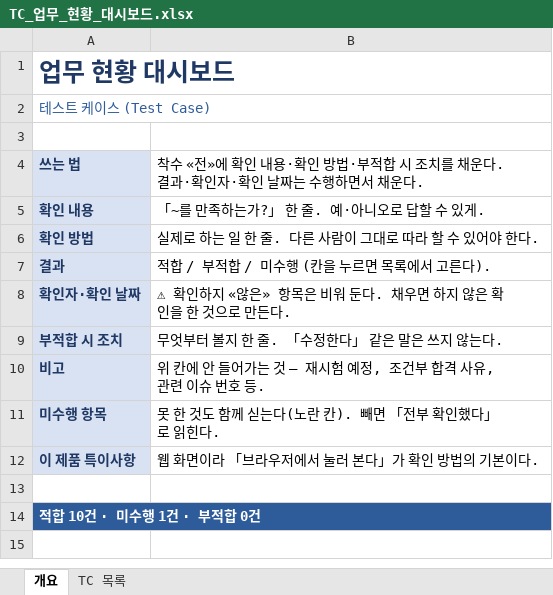
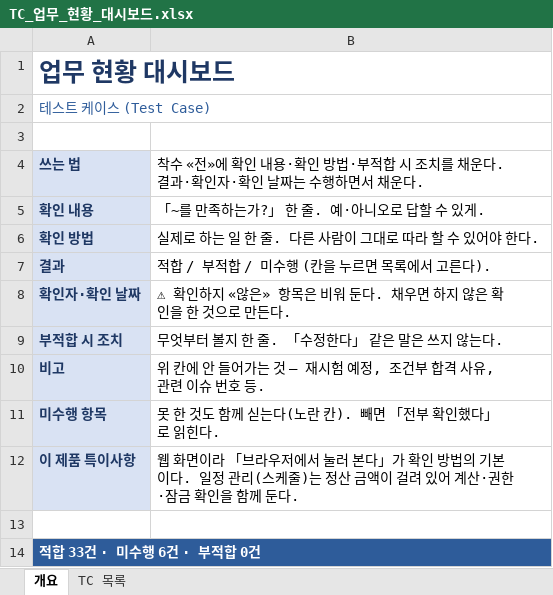
Before and after one commit to GUNHOLEE-KR/vitron-dashboard, an Excel workbook: docs/testcase/TC_업무_현황_대시보드.xlsx, sheet 개요, drawn as a sheet; values as stored, in another font and other column widths than the file's, no borders; the diff names each change by its address in the sheet, - before the commit and + after, or states it on an @@ line.

```diff
--- a/docs/testcase/TC_업무_현황_대시보드.xlsx (sheet 개요)
+++ b/docs/testcase/TC_업무_현황_대시보드.xlsx (sheet 개요)
-B12: …본이다.
+B12: …본이다. 일정 관리(스케줄)는 정산 금액이 걸려 있어 계산·권한·잠금 확인을 함께 둔다.
-A14: 적합 10건 · 미수행 1건 · 부적합 0건
+A14: 적합 33건 · 미수행 6건 · 부적합 0건
```
Also changed, not shown: sheet TC 목록.
